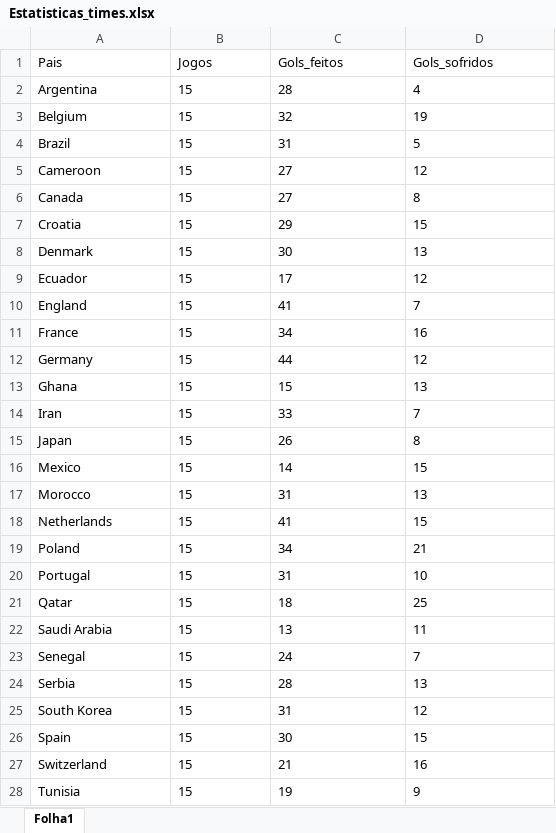
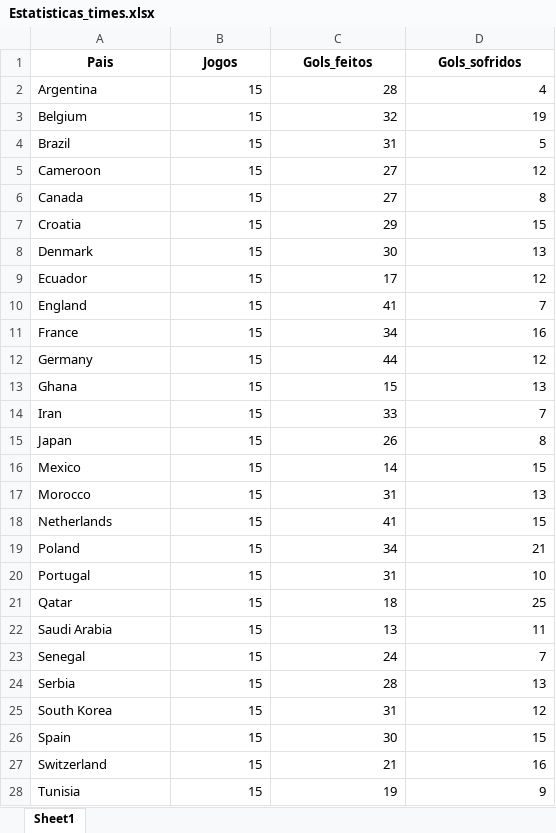
Before and after one commit to Voz-bonita/Big-Data-Compute, an Excel workbook: Lista_4/Estatisticas_times.xlsx, sheet Sheet1, drawn as a sheet; only a part is shown; values as stored, in another font and other column widths than the file's, no borders; the diff covers the shown part only; the diff names each change by its address in the sheet, - before the commit and + after, or states it on an @@ line.

Commit message:
Estatísticas dos times completas

```diff
--- a/Lista_4/Estatisticas_times.xlsx (sheet Sheet1)
+++ b/Lista_4/Estatisticas_times.xlsx (sheet Sheet1)
-sheet tab: Folha1
+sheet tab: Sheet1
@@ A1:D1 bold: off → on, alignment: left → center @@
-B2:D28 alignment: left
+B2:D28 alignment: right
```
Also changed, not shown: 1 moved row and cell formats elsewhere in this sheet, 2 other files.
